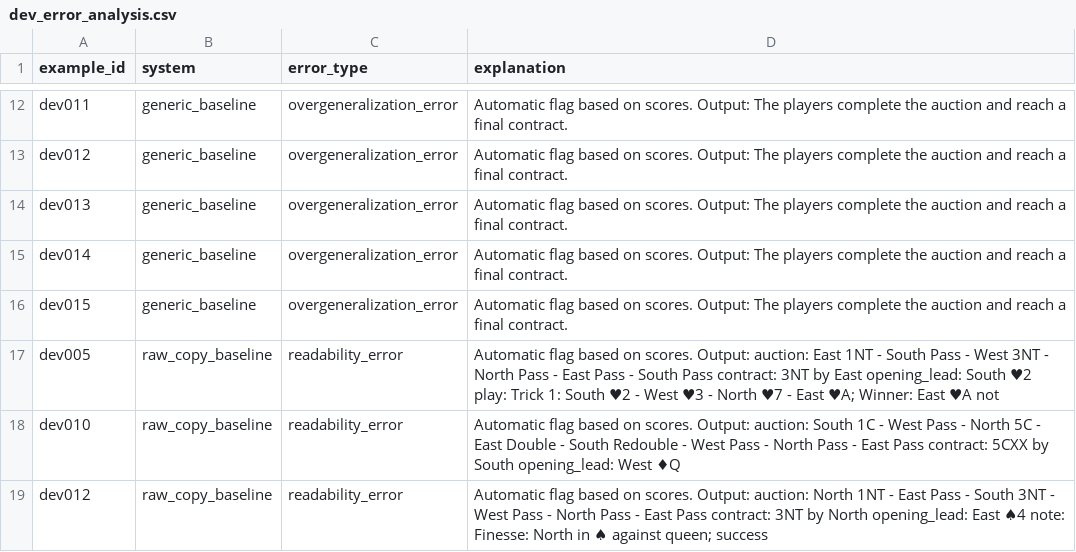
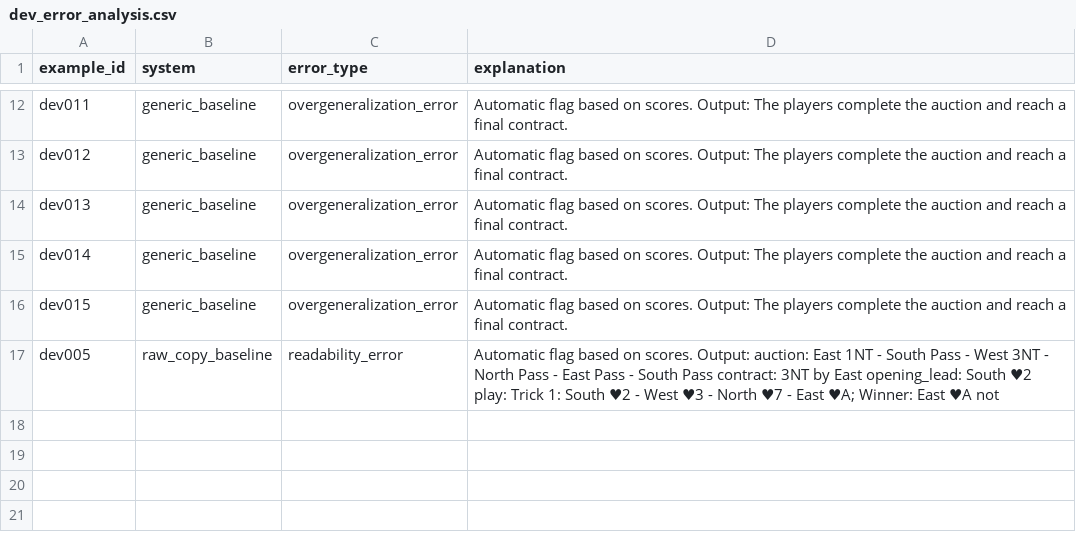
Before and after one commit to Shen-42/bridge-translator, a CSV file: reports/dev_error_analysis.csv, drawn as a sheet; only a part is shown, gaps mark what is left out; the diff names each change by its address in the sheet, - before the commit and + after, or states it on an @@ line.

Commit message:
Replace simulated models with local Qwen3 via Ollama; switch to proper metrics
LLM systems (llm.py): qwen3:4b-instruct and qwen3:1.7b, run locally
through Ollama with identical instructions, given either the raw record
or the artificial-language lines. Outputs are cached with a prompt hash
in reports/llm_outputs/, so evaluation runs offline and a changed prompt
is regenerated. run_test.py/run_dev.py score both the synthetic and the
real splits; --llm generates missing outputs. The simulated systems in
model_generators.py are removed.

Metrics (evaluate.py) replace the keyword heuristics:
- fact accuracy: each fact must appear in its role (with a role cue or
  its partner fact in the same sentence); auction order is checked
- meaning recall against annotated meaning facts (real data) or facts
  read from the gold artificial language (synthetic)
- unsupported bids: bids mentioned after a calling word that never occur
- Flesch-Kincaid grade, sacrebleu BLEU and chrF
Real boards gain an auction-order (bid_sequence) fact.

Real test results: the artificial language raises meaning recall from
0.21 to 0.63 (4B) and 0.05 to 0.31 (1.7B) at similar fact accuracy; the
template system reaches 1.00 facts and 0.64 meaning.

```diff
--- a/reports/dev_error_analysis.csv
+++ b/reports/dev_error_analysis.csv
-row 18: dev010 | raw_copy_baseline | readability_error | Automatic flag based on scores. Output: auction: South 1C - West Pass - North 5C - East Double - South Redouble - West Pass - North Pass - East Pass contract: 5CXX by South opening_lead: West ♦Q
-row 19: dev012 | raw_copy_baseline | readability_error | Automatic flag based on scores. Output: auction: North 1NT - East Pass - South 3NT - West Pass - North Pass - East Pass contract: 3NT by North opening_lead: East ♠4 note: Finesse: North in ♠ against queen; success
```
Also changed, not shown: reports/test_error_analysis.csv, 29 other files.
